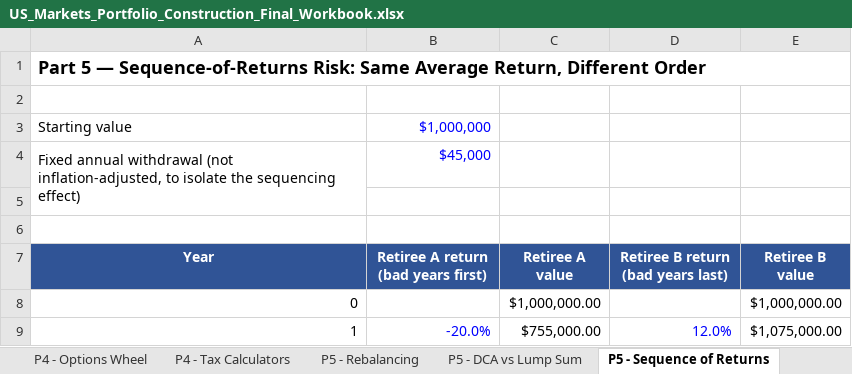
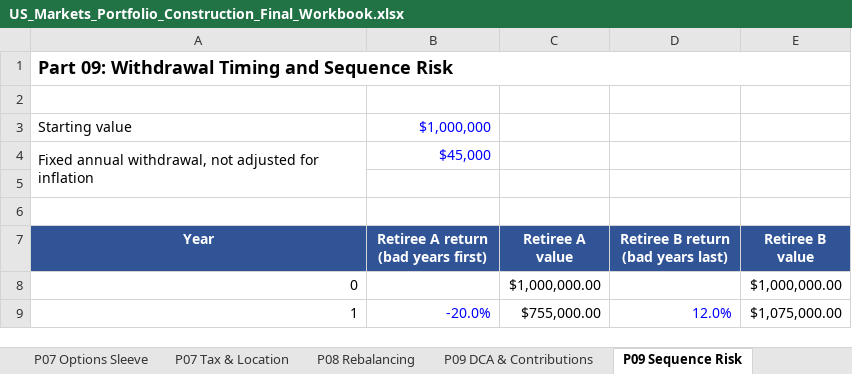
Before and after one commit to TheAlchemistNerd/sokointel-financial-research, an Excel workbook: US Markets and Portfolio Construction/US_Markets_Portfolio_Construction_Final_Workbook.xlsx, sheet P09 Sequence Risk, drawn as a sheet; only a part is shown; values as stored, in another font and other column widths than the file's, no borders; the diff names each change by its address in the sheet, - before the commit and + after, or states it on an @@ line.

Commit message:
Refactor US workbook around nine-part series

```diff
--- a/US Markets and Portfolio Construction/US_Markets_Portfolio_Construction_Final_Workbook.xlsx (sheet P09 Sequence Risk)
+++ b/US Markets and Portfolio Construction/US_Markets_Portfolio_Construction_Final_Workbook.xlsx (sheet P09 Sequence Risk)
-sheet tab: P4 - Options Wheel
+sheet tab: P07 Options Sleeve
-sheet tab: P4 - Tax Calculators
+sheet tab: P07 Tax & Location
-sheet tab: P5 - Rebalancing
+sheet tab: P08 Rebalancing
-sheet tab: P5 - DCA vs Lump Sum
+sheet tab: P09 DCA & Contributions
-sheet tab: P5 - Sequence of Returns
+sheet tab: P09 Sequence Risk
-A1 (Year): Part 5 — Sequence-of-Returns Risk: Same Average Return, Different Order
+A1 (Year): Part 09: Withdrawal Timing and Sequence Risk
-A4 (Year): Fixed annual withdrawal (not inflation-adjusted, to isolate the sequencing effect)
+A4 (Year): Fixed annual withdrawal, not adjusted for inflation
```
Also changed, not shown: sheet P01 Guide & Map, sheet P05 Core Concentration, sheet P06 Portfolio Risk, sheet P07 Options Sleeve, sheet P08 Rebalancing, sheet P09 Full Case Study, 6 more sheets, other sheet tabs, formulas that keep their value, 2 other files.
